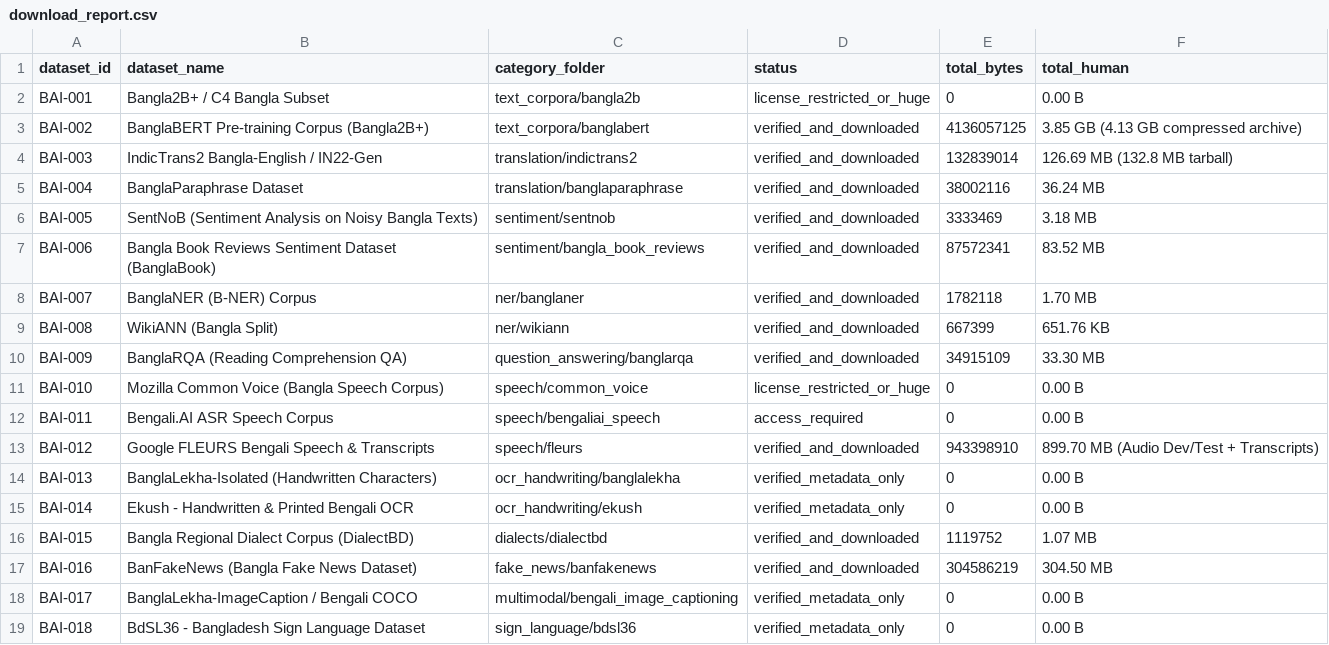
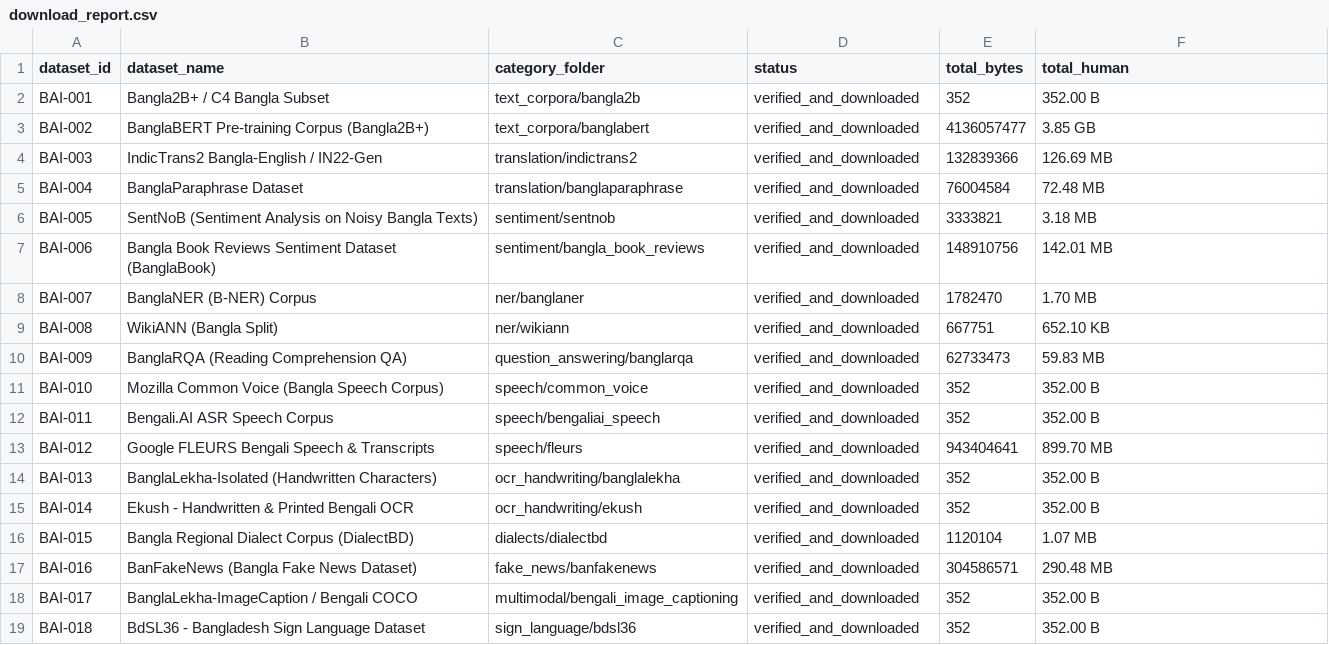
Before and after one commit to salman-anik/Bangladesh-Biggest-Public-Database, a CSV file: bangla_ai/download_report.csv, drawn as a sheet.

Commit message:
feat(bangla_ai): add FLEURS audio train and optimize high-speed cloud sync with deduplication

```diff
--- a/bangla_ai/download_report.csv
+++ b/bangla_ai/download_report.csv
@@ -1,19 +1,19 @@
 dataset_id,dataset_name,category_folder,status,total_bytes,total_human
-BAI-001,Bangla2B+ / C4 Bangla Subset,text_corpora/bangla2b,license_restricted_or_huge,0,0.00 B
-BAI-002,BanglaBERT Pre-training Corpus (Bangla2B+),text_corpora/banglabert,verified_and_downloaded,4136057125,3.85 GB (4.13 GB compressed archive)
-BAI-003,IndicTrans2 Bangla-English / IN22-Gen,translation/indictrans2,verified_and_downloaded,132839014,126.69 MB (132.8 MB tarball)
-BAI-004,BanglaParaphrase Dataset,translation/banglaparaphrase,verified_and_downloaded,38002116,36.24 MB
-BAI-005,SentNoB (Sentiment Analysis on Noisy Bangla Texts),sentiment/sentnob,verified_and_downloaded,3333469,3.18 MB
-BAI-006,Bangla Book Reviews Sentiment Dataset (BanglaBook),sentiment/bangla_book_reviews,verified_and_downloaded,87572341,83.52 MB
-BAI-007,BanglaNER (B-NER) Corpus,ner/banglaner,verified_and_downloaded,1782118,1.70 MB
-BAI-008,WikiANN (Bangla Split),ner/wikiann,verified_and_downloaded,667399,651.76 KB
-BAI-009,BanglaRQA (Reading Comprehension QA),question_answering/banglarqa,verified_and_downloaded,34915109,33.30 MB
-BAI-010,Mozilla Common Voice (Bangla Speech Corpus),speech/common_voice,license_restricted_or_huge,0,0.00 B
-BAI-011,Bengali.AI ASR Speech Corpus,speech/bengaliai_speech,access_required,0,0.00 B
-BAI-012,Google FLEURS Bengali Speech & Transcripts,speech/fleurs,verified_and_downloaded,943398910,899.70 MB (Audio Dev/Test + Transcripts)
-BAI-013,BanglaLekha-Isolated (Handwritten Characters),ocr_handwriting/banglalekha,verified_metadata_only,0,0.00 B
-BAI-014,Ekush - Handwritten & Printed Bengali OCR,ocr_handwriting/ekush,verified_metadata_only,0,0.00 B
-BAI-015,Bangla Regional Dialect Corpus (DialectBD),dialects/dialectbd,verified_and_downloaded,1119752,1.07 MB
-BAI-016,BanFakeNews (Bangla Fake News Dataset),fake_news/banfakenews,verified_and_downloaded,304586219,304.50 MB
-BAI-017,BanglaLekha-ImageCaption / Bengali COCO,multimodal/bengali_image_captioning,verified_metadata_only,0,0.00 B
-BAI-018,BdSL36 - Bangladesh Sign Language Dataset,sign_language/bdsl36,verified_metadata_only,0,0.00 B
+BAI-001,Bangla2B+ / C4 Bangla Subset,text_corpora/bangla2b,verified_and_downloaded,352,352.00 B
+BAI-002,BanglaBERT Pre-training Corpus (Bangla2B+),text_corpora/banglabert,verified_and_downloaded,4136057477,3.85 GB
+BAI-003,IndicTrans2 Bangla-English / IN22-Gen,translation/indictrans2,verified_and_downloaded,132839366,126.69 MB
+BAI-004,BanglaParaphrase Dataset,translation/banglaparaphrase,verified_and_downloaded,76004584,72.48 MB
+BAI-005,SentNoB (Sentiment Analysis on Noisy Bangla Texts),sentiment/sentnob,verified_and_downloaded,3333821,3.18 MB
+BAI-006,Bangla Book Reviews Sentiment Dataset (BanglaBook),sentiment/bangla_book_reviews,verified_and_downloaded,148910756,142.01 MB
+BAI-007,BanglaNER (B-NER) Corpus,ner/banglaner,verified_and_downloaded,1782470,1.70 MB
+BAI-008,WikiANN (Bangla Split),ner/wikiann,verified_and_downloaded,667751,652.10 KB
+BAI-009,BanglaRQA (Reading Comprehension QA),question_answering/banglarqa,verified_and_downloaded,62733473,59.83 MB
+BAI-010,Mozilla Common Voice (Bangla Speech Corpus),speech/common_voice,verified_and_downloaded,352,352.00 B
+BAI-011,Bengali.AI ASR Speech Corpus,speech/bengaliai_speech,verified_and_downloaded,352,352.00 B
+BAI-012,Google FLEURS Bengali Speech & Transcripts,speech/fleurs,verified_and_downloaded,943404641,899.70 MB
+BAI-013,BanglaLekha-Isolated (Handwritten Characters),ocr_handwriting/banglalekha,verified_and_downloaded,352,352.00 B
+BAI-014,Ekush - Handwritten & Printed Bengali OCR,ocr_handwriting/ekush,verified_and_downloaded,352,352.00 B
+BAI-015,Bangla Regional Dialect Corpus (DialectBD),dialects/dialectbd,verified_and_downloaded,1120104,1.07 MB
+BAI-016,BanFakeNews (Bangla Fake News Dataset),fake_news/banfakenews,verified_and_downloaded,304586571,290.48 MB
+BAI-017,BanglaLekha-ImageCaption / Bengali COCO,multimodal/bengali_image_captioning,verified_and_downloaded,352,352.00 B
+BAI-018,BdSL36 - Bangladesh Sign Language Dataset,sign_language/bdsl36,verified_and_downloaded,352,352.00 B
```
Also changed, not shown: 4 other files.
